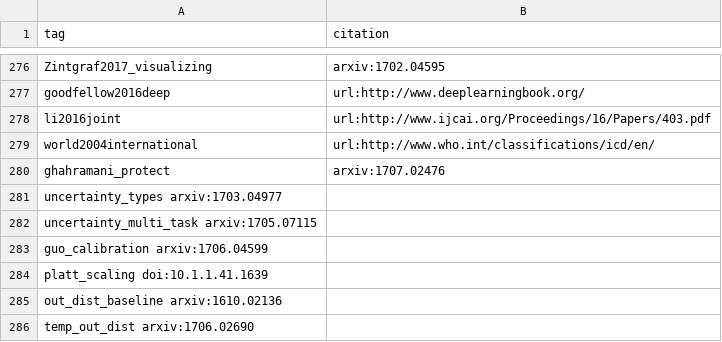
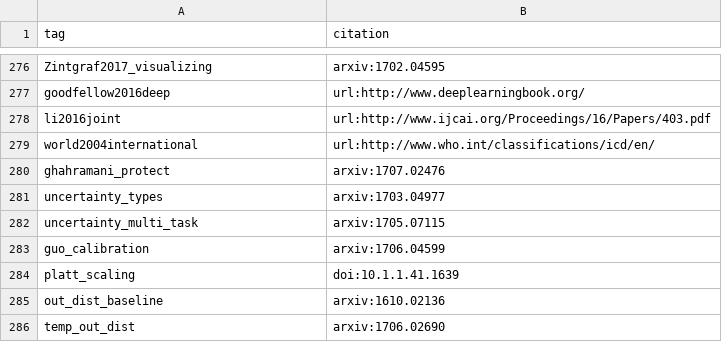
Before and after one commit to greenelab/deep-review, a TSV file: content/citation-tags.tsv, drawn as a sheet; only a part is shown, gaps mark what is left out; removed rows and columns are numbered as before the commit, all else as after; the diff names each change by its address in the sheet, - before the commit and + after, or states it on an @@ line.

Commit message:
Update citation-tags.tsv

```diff
--- a/content/citation-tags.tsv
+++ b/content/citation-tags.tsv
-row 281: uncertainty_types arxiv:1703.04977
-row 282: uncertainty_multi_task arxiv:1705.07115
-row 283: guo_calibration arxiv:1706.04599
-row 284: platt_scaling doi:10.1.1.41.1639
-row 285: out_dist_baseline arxiv:1610.02136
-row 286: temp_out_dist arxiv:1706.02690
+row 281: uncertainty_types | arxiv:1703.04977
+row 282: uncertainty_multi_task | arxiv:1705.07115
+row 283: guo_calibration | arxiv:1706.04599
+row 284: platt_scaling | doi:10.1.1.41.1639
+row 285: out_dist_baseline | arxiv:1610.02136
+row 286: temp_out_dist | arxiv:1706.02690
```
